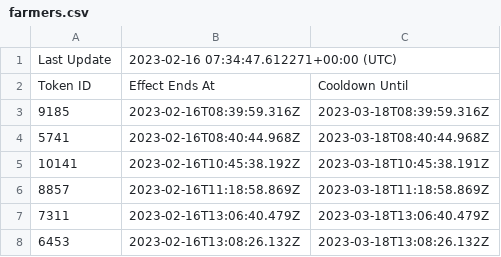
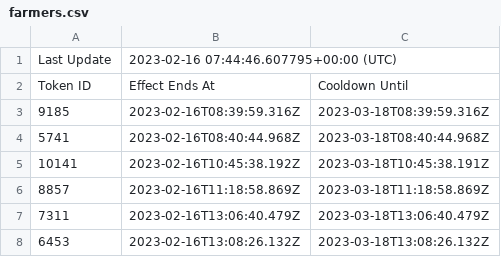
Before and after one commit to terryso/wolfgame_api, a CSV file: farmers.csv, drawn as a sheet; only a part is shown.

Commit message:
update csv

```diff
--- a/farmers.csv
+++ b/farmers.csv
@@ -1,2 +1,2 @@
-Last Update,2023-02-16 07:34:47.612271+00:00 (UTC),
+Last Update,2023-02-16 07:44:46.607795+00:00 (UTC),
 Token ID,Effect Ends At,Cooldown Until
```
